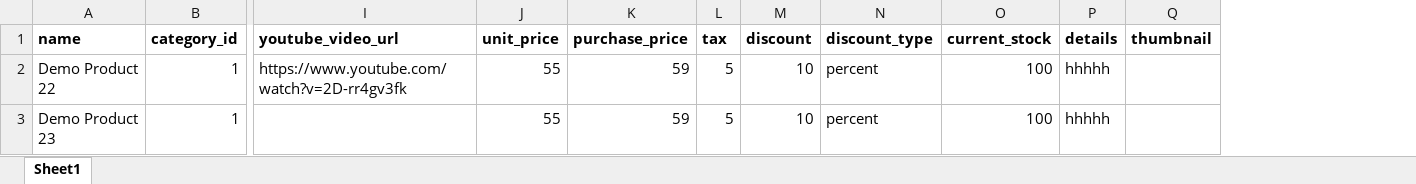
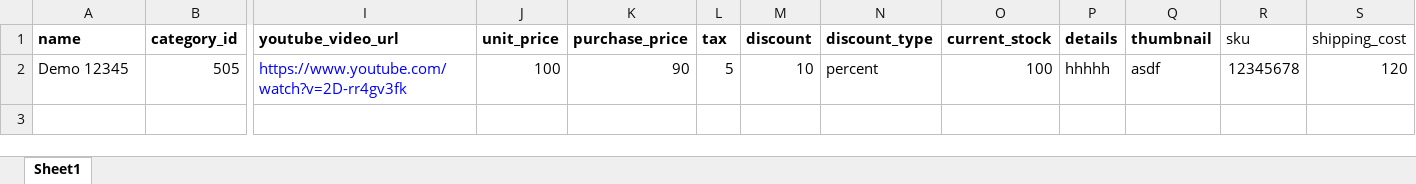
Before and after one commit to hasanuzzamanpriyam/eshoper, an Excel workbook: public/assets/product_bulk_format.xlsx, sheet Sheet1, drawn as a sheet; only a part is shown, gaps mark what is left out; values as stored, in another font and other column widths than the file's, no borders; removed rows and columns are numbered as before the commit, all else as after; rows hold the shown columns only; the diff names each change by its address in the sheet, - before the commit and + after, or states it on an @@ line.

Commit message:
xlsx update

```diff
--- a/public/assets/product_bulk_format.xlsx (sheet Sheet1)
+++ b/public/assets/product_bulk_format.xlsx (sheet Sheet1)
+column R (sku), empty
+column S (shipping_cost), empty
-row 2: Demo Product 22 | 1 | https://www.youtube.com/watch?v=2D-rr4gv3fk | 55 | 59 | 5 | 10 | percent | 100 | hhhhh
-row 3: Demo Product 23 | 1 |  | 55 | 59 | 5 | 10 | percent | 100 | hhhhh
+row 2: Demo 12345 | 505 | https://www.youtube.com/watch?v=2D-rr4gv3fk | 100 | 90 | 5 | 10 | percent | 100 | hhhhh | asdf | 12345678 | 120
```
Also changed, not shown: 1 other file.
